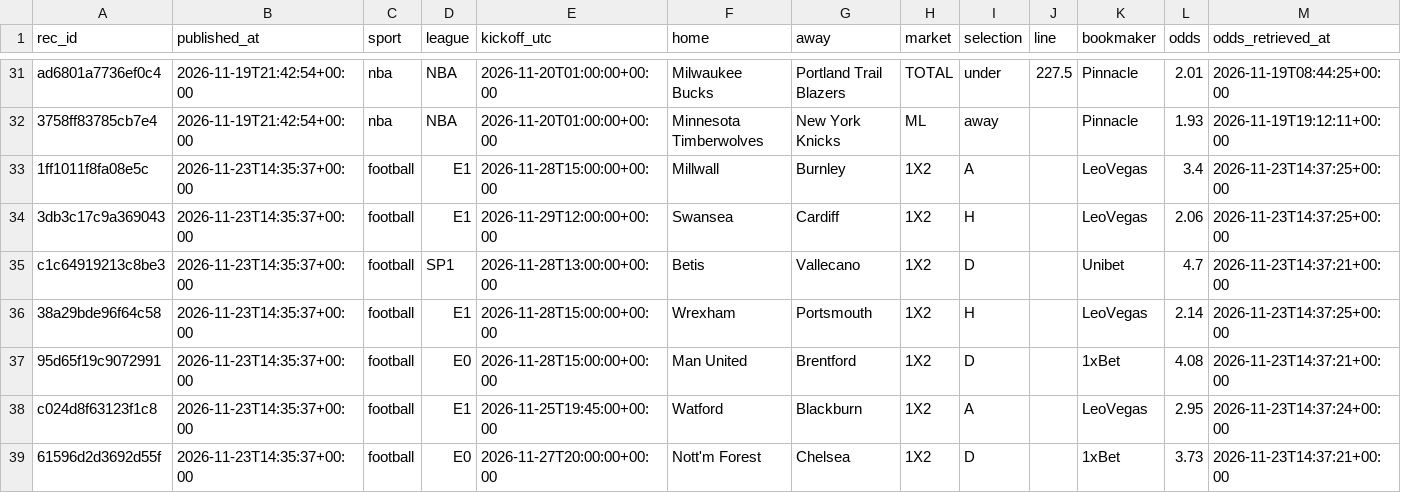
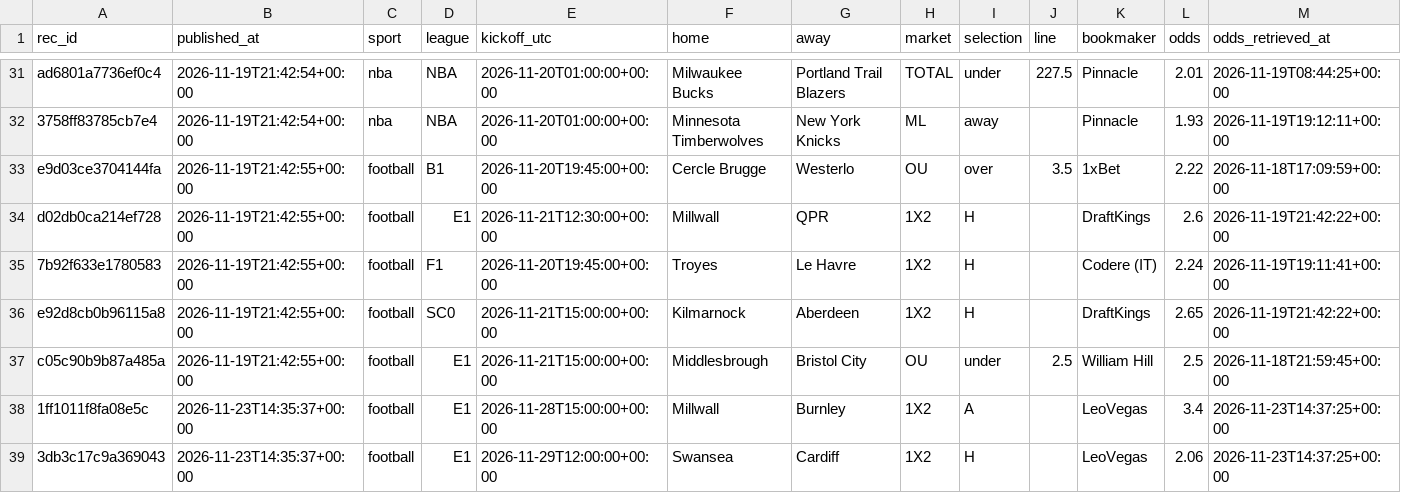
Before and after one commit to juanxmarcos/Sports-Betting-, a CSV file: ledger/recommendations.csv, drawn as a sheet; only a part is shown, gaps mark what is left out; the shorter side is filled out with more unchanged rows; rows hold the shown columns only; the diff names each change by its address in the sheet, - before the commit and + after, or states it on an @@ line.

```diff
--- a/ledger/recommendations.csv
+++ b/ledger/recommendations.csv
+row 33: e9d03ce3704144fa | 2026-11-19T21:42:55+00:00 | football | B1 | 2026-11-20T19:45:00+00:00 | Cercle Brugge | Westerlo | OU | over | 3.5 | 1xBet | 2.22 | 2026-11-18T17:09:59+00:00
+row 34: d02db0ca214ef728 | 2026-11-19T21:42:55+00:00 | football | E1 | 2026-11-21T12:30:00+00:00 | Millwall | QPR | 1X2 | H |  | DraftKings | 2.6 | 2026-11-19T21:42:22+00:00
+row 35: 7b92f633e1780583 | 2026-11-19T21:42:55+00:00 | football | F1 | 2026-11-20T19:45:00+00:00 | Troyes | Le Havre | 1X2 | H |  | Codere (IT) | 2.24 | 2026-11-19T19:11:41+00:00
+row 36: e92d8cb0b96115a8 | 2026-11-19T21:42:55+00:00 | football | SC0 | 2026-11-21T15:00:00+00:00 | Kilmarnock | Aberdeen | 1X2 | H |  | DraftKings | 2.65 | 2026-11-19T21:42:22+00:00
+row 37: c05c90b9b87a485a | 2026-11-19T21:42:55+00:00 | football | E1 | 2026-11-21T15:00:00+00:00 | Middlesbrough | Bristol City | OU | under | 2.5 | William Hill | 2.5 | 2026-11-18T21:59:45+00:00
```
Also changed, not shown: 19 other files.
